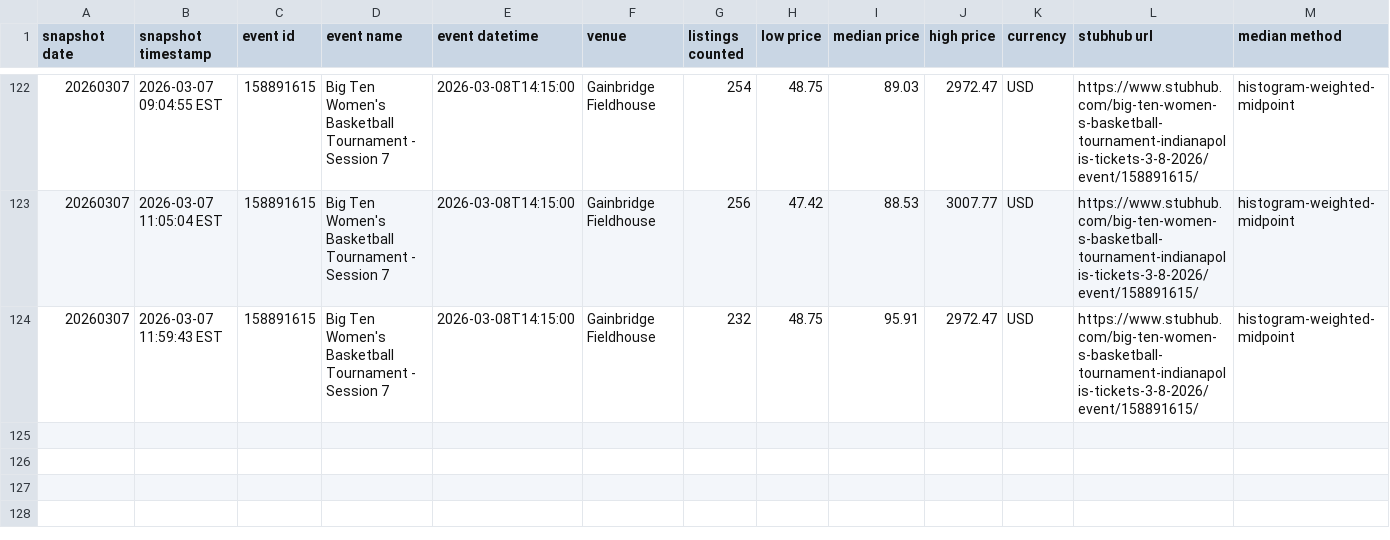
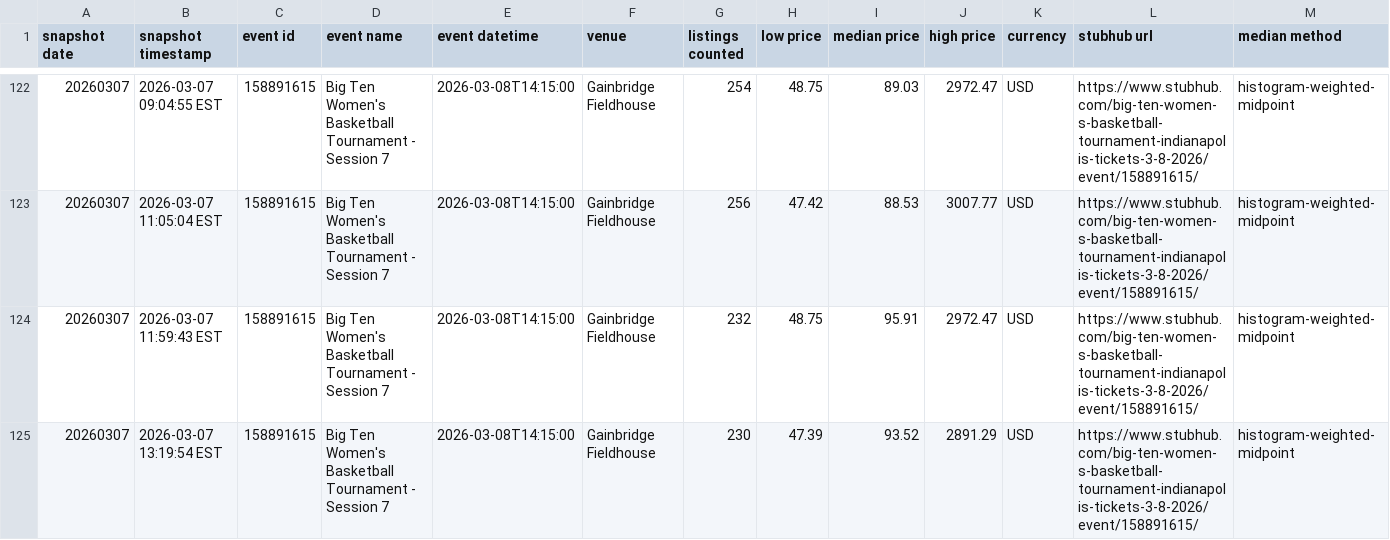
Before and after one commit to Minacoding-coder/nicar26-github-actions, a CSV file: data/stubhub_big10wbt_session7_history.csv, drawn as a sheet; only a part is shown, gaps mark what is left out.

```diff
--- a/data/stubhub_big10wbt_session7_history.csv
+++ b/data/stubhub_big10wbt_session7_history.csv
@@ -124 +124,2 @@ snapshot date,snapshot timestamp,event id,event name,event datetime,venue,listin
 20260307,2026-03-07 11:59:43 EST,158891615,Big Ten Women's Basketball Tournament - Session 7,2026-03-08T14:15:00,Gainbridge Fieldhouse,232,48.75,95.91,2972.47,USD,https://www.stubhub.com/big-ten-women-s-basketball-tournament-indianapolis-tickets-3-8-2026/event/158891615/,histogram-weighted-midpoint
+20260307,2026-03-07 13:19:54 EST,158891615,Big Ten Women's Basketball Tournament - Session 7,2026-03-08T14:15:00,Gainbridge Fieldhouse,230,47.39,93.52,2891.29,USD,https://www.stubhub.com/big-ten-women-s-basketball-tournament-indianapolis-tickets-3-8-2026/event/158891615/,histogram-weighted-midpoint
```
Also changed, not shown: 1 other file.
